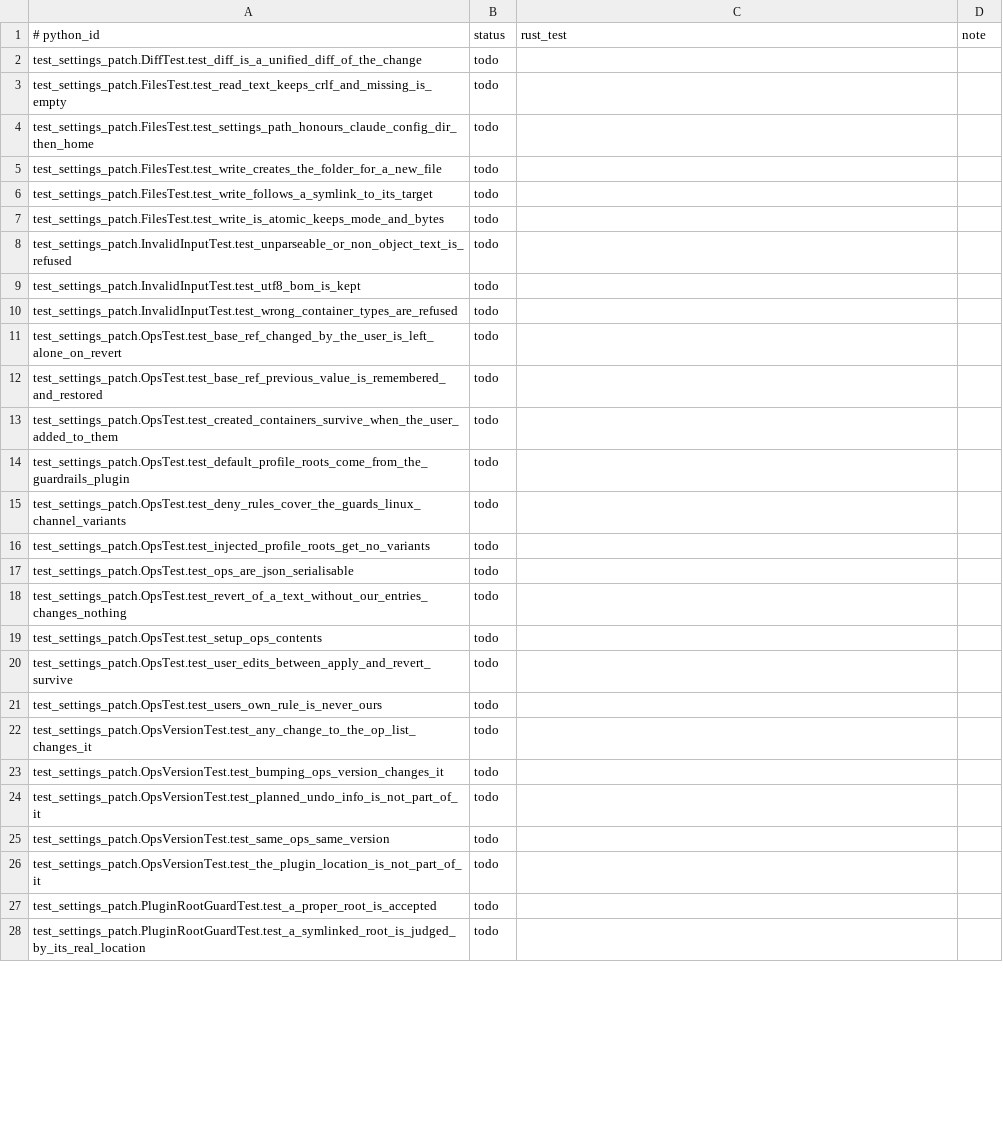
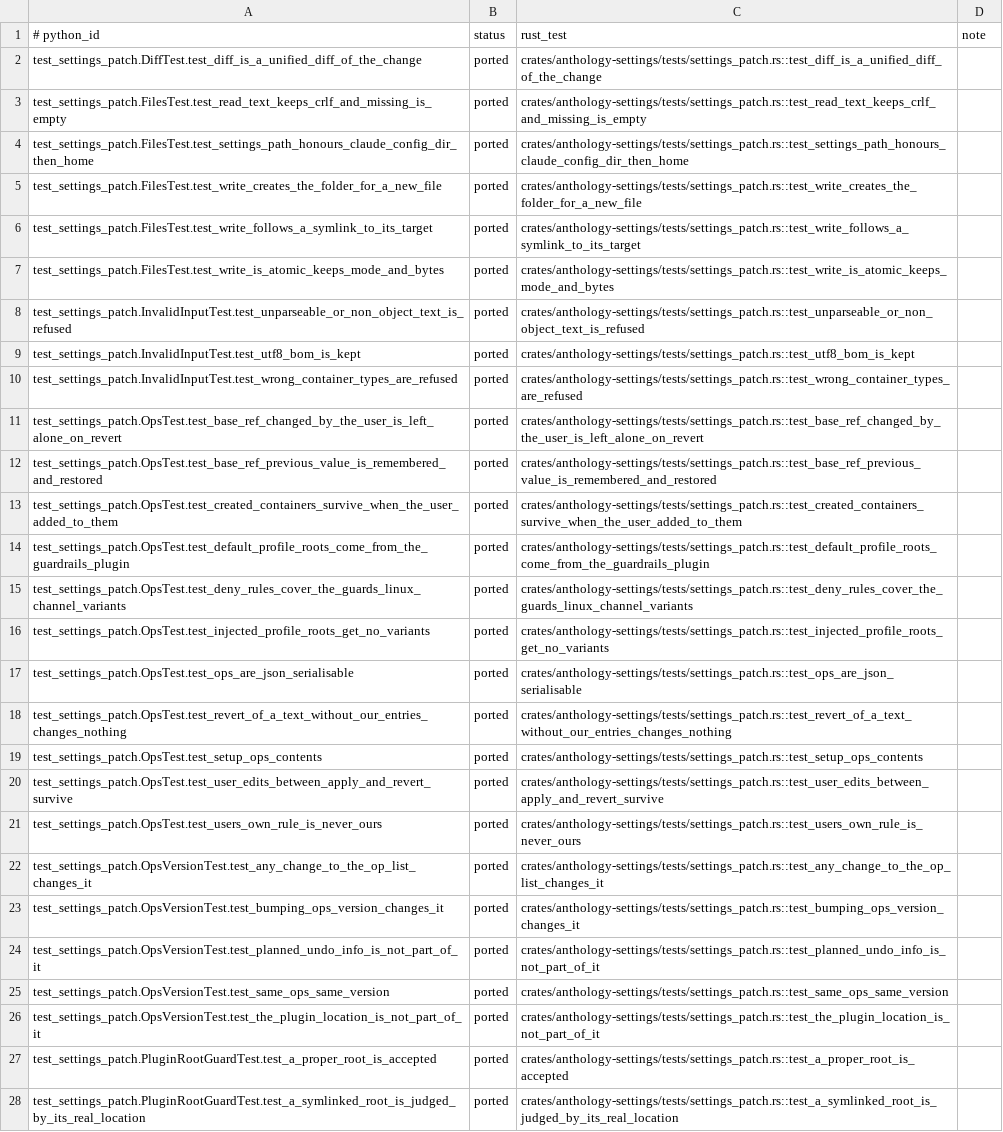
Before and after one commit to rbonweb/anthology, a TSV file: port/ledger/test_settings_patch.tsv, drawn as a sheet; only a part is shown; the diff covers the shown part only; the diff names each change by its address in the sheet, - before the commit and + after, or states it on an @@ line.

```diff
--- a/port/ledger/test_settings_patch.tsv
+++ b/port/ledger/test_settings_patch.tsv
-B2:B28 (status): todo
+B2:B28 (status): ported
-C2 (rust_test): (empty)
+C2 (rust_test): crates/anthology-settings/tests/settings_patch.rs::test_diff_is_a_unified_diff_of_the_change
-C3 (rust_test): (empty)
+C3 (rust_test): crates/anthology-settings/tests/settings_patch.rs::test_read_text_keeps_crlf_and_missing_is_empty
-C4 (rust_test): (empty)
+C4 (rust_test): crates/anthology-settings/tests/settings_patch.rs::test_settings_path_honours_claude_config_dir_then_home
-C5 (rust_test): (empty)
+C5 (rust_test): crates/anthology-settings/tests/settings_patch.rs::test_write_creates_the_folder_for_a_new_file
-C6 (rust_test): (empty)
+C6 (rust_test): crates/anthology-settings/tests/settings_patch.rs::test_write_follows_a_symlink_to_its_target
-C7 (rust_test): (empty)
+C7 (rust_test): crates/anthology-settings/tests/settings_patch.rs::test_write_is_atomic_keeps_mode_and_bytes
-C8 (rust_test): (empty)
+C8 (rust_test): crates/anthology-settings/tests/settings_patch.rs::test_unparseable_or_non_object_text_is_refused
-C9 (rust_test): (empty)
+C9 (rust_test): crates/anthology-settings/tests/settings_patch.rs::test_utf8_bom_is_kept
-C10 (rust_test): (empty)
+C10 (rust_test): crates/anthology-settings/tests/settings_patch.rs::test_wrong_container_types_are_refused
-C11 (rust_test): (empty)
+C11 (rust_test): crates/anthology-settings/tests/settings_patch.rs::test_base_ref_changed_by_the_user_is_left_alone_on_revert
-C12 (rust_test): (empty)
+C12 (rust_test): crates/anthology-settings/tests/settings_patch.rs::test_base_ref_previous_value_is_remembered_and_restored
-C13 (rust_test): (empty)
+C13 (rust_test): crates/anthology-settings/tests/settings_patch.rs::test_created_containers_survive_when_the_user_added_to_them
-C14 (rust_test): (empty)
+C14 (rust_test): crates/anthology-settings/tests/settings_patch.rs::test_default_profile_roots_come_from_the_guardrails_plugin
-C15 (rust_test): (empty)
+C15 (rust_test): crates/anthology-settings/tests/settings_patch.rs::test_deny_rules_cover_the_guards_linux_channel_variants
-C16 (rust_test): (empty)
+C16 (rust_test): crates/anthology-settings/tests/settings_patch.rs::test_injected_profile_roots_get_no_variants
-C17 (rust_test): (empty)
+C17 (rust_test): crates/anthology-settings/tests/settings_patch.rs::test_ops_are_json_serialisable
-C18 (rust_test): (empty)
+C18 (rust_test): crates/anthology-settings/tests/settings_patch.rs::test_revert_of_a_text_without_our_entries_changes_nothing
-C19 (rust_test): (empty)
+C19 (rust_test): crates/anthology-settings/tests/settings_patch.rs::test_setup_ops_contents
-C20 (rust_test): (empty)
+C20 (rust_test): crates/anthology-settings/tests/settings_patch.rs::test_user_edits_between_apply_and_revert_survive
-C21 (rust_test): (empty)
+C21 (rust_test): crates/anthology-settings/tests/settings_patch.rs::test_users_own_rule_is_never_ours
-C22 (rust_test): (empty)
+C22 (rust_test): crates/anthology-settings/tests/settings_patch.rs::test_any_change_to_the_op_list_changes_it
-C23 (rust_test): (empty)
+C23 (rust_test): crates/anthology-settings/tests/settings_patch.rs::test_bumping_ops_version_changes_it
-C24 (rust_test): (empty)
+C24 (rust_test): crates/anthology-settings/tests/settings_patch.rs::test_planned_undo_info_is_not_part_of_it
-C25 (rust_test): (empty)
+C25 (rust_test): crates/anthology-settings/tests/settings_patch.rs::test_same_ops_same_version
-C26 (rust_test): (empty)
+C26 (rust_test): crates/anthology-settings/tests/settings_patch.rs::test_the_plugin_location_is_not_part_of_it
-C27 (rust_test): (empty)
+C27 (rust_test): crates/anthology-settings/tests/settings_patch.rs::test_a_proper_root_is_accepted
-C28 (rust_test): (empty)
+C28 (rust_test): crates/anthology-settings/tests/settings_patch.rs::test_a_symlinked_root_is_judged_by_its_real_location
```
Also changed, not shown: 58 edited cells elsewhere in this file, 14 other files.
